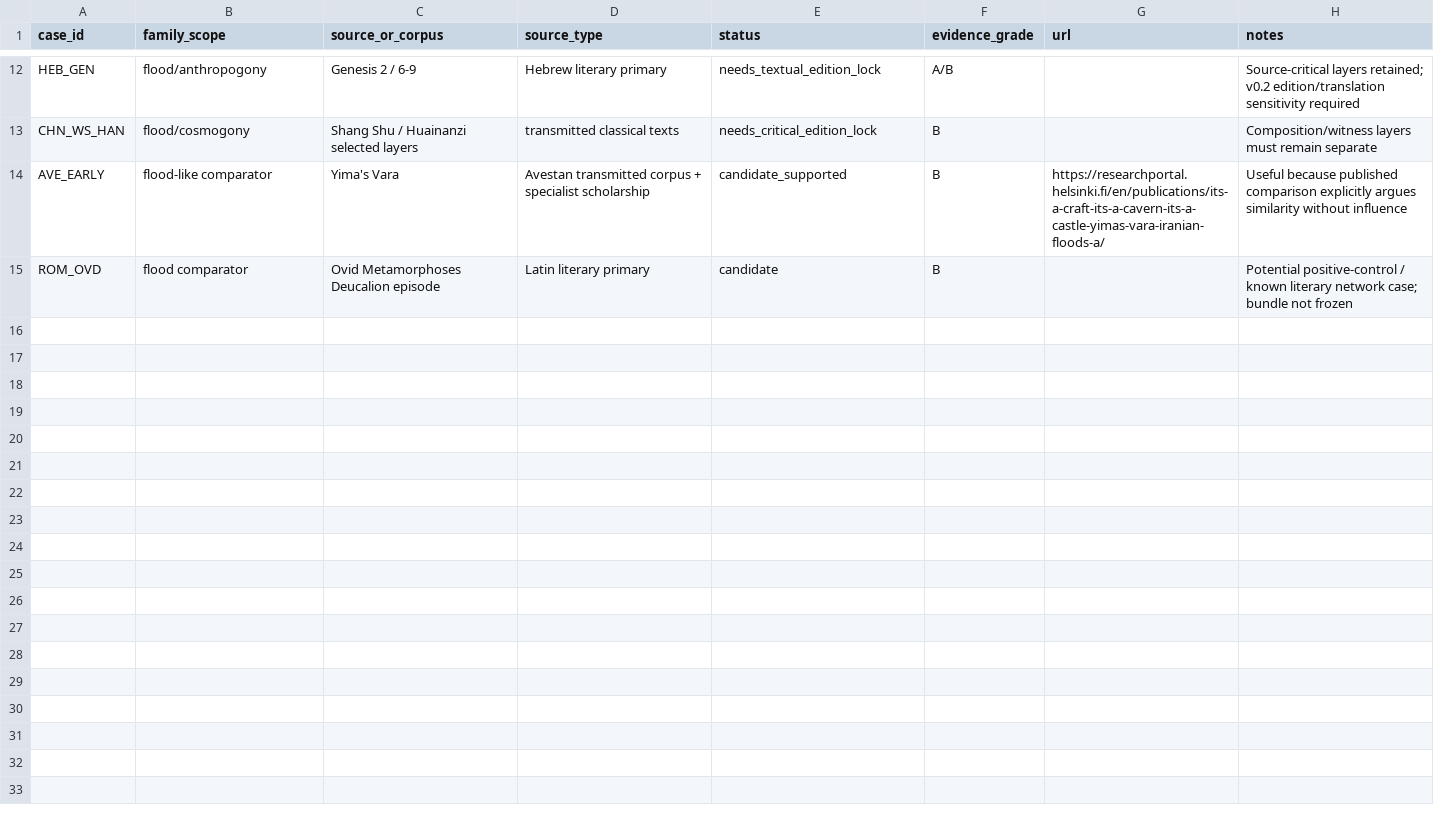
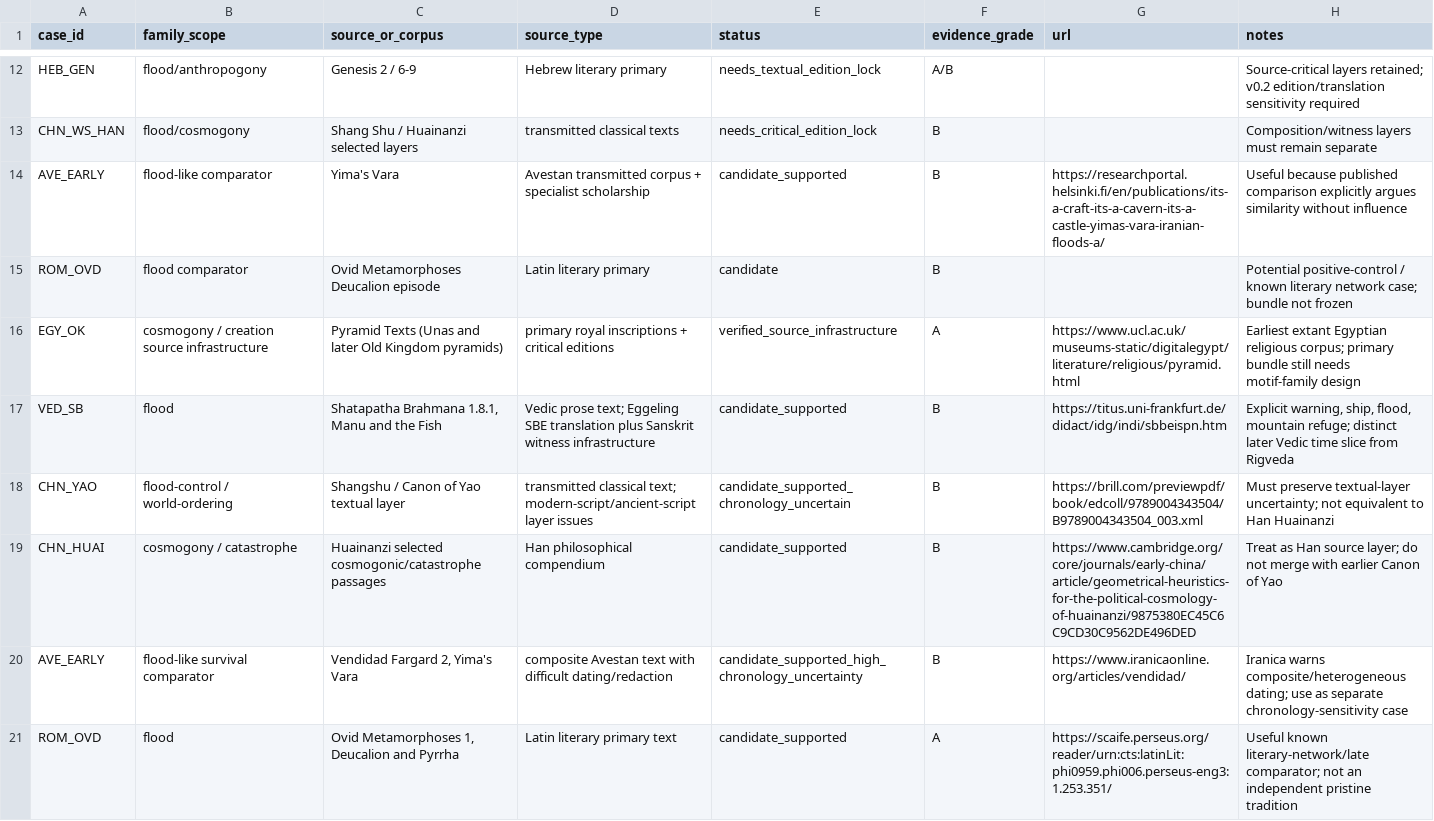
Before and after one commit to CochraneK/ARIS4C, a CSV file: papers/023-myth-convergence/data/case_source_registry_v0.2.csv, drawn as a sheet; only a part is shown, gaps mark what is left out; the diff names each change by its address in the sheet, - before the commit and + after, or states it on an @@ line.

Commit message:
research(023): correct and expand v0.2 case universe

```diff
--- a/papers/023-myth-convergence/data/case_source_registry_v0.2.csv
+++ b/papers/023-myth-convergence/data/case_source_registry_v0.2.csv
+row 16: EGY_OK | cosmogony / creation source infrastructure | Pyramid Texts (Unas and later Old Kingdom pyramids) | primary royal inscriptions + critical editions | verified_source_infrastructure | A | https://www.ucl.ac.uk/museums-static/digitalegypt/literature/religious/pyramid.html | Earliest extant Egyptian religious corpus; primary bundle still needs motif-family design
+row 17: VED_SB | flood | Shatapatha Brahmana 1.8.1, Manu and the Fish | Vedic prose text; Eggeling SBE translation plus Sanskrit witness infrastructure | candidate_supported | B | https://titus.uni-frankfurt.de/didact/idg/indi/sbbeispn.htm | Explicit warning, ship, flood, mountain refuge; distinct later Vedic time slice from Rigveda
+row 18: CHN_YAO | flood-control / world-ordering | Shangshu / Canon of Yao textual layer | transmitted classical text; modern-script/ancient-script layer issues | candidate_supported_chronology_uncertain | B | https://brill.com/previewpdf/book/edcoll/9789004343504/B9789004343504_003.xml | Must preserve textual-layer uncertainty; not equivalent to Han Huainanzi
+row 19: CHN_HUAI | cosmogony / catastrophe | Huainanzi selected cosmogonic/catastrophe passages | Han philosophical compendium | candidate_supported | B | https://www.cambridge.org/core/journals/early-china/article/geometrical-heuristics-for-the-political-cosmology-of-huainanzi/9875380EC45C6C9CD30C9562DE496DED | Treat as Han source layer; do not merge with earlier Canon of Yao
+row 20: AVE_EARLY | flood-like survival comparator | Vendidad Fargard 2, Yima's Vara | composite Avestan text with difficult dating/redaction | candidate_supported_high_chronology_uncertainty | B | https://www.iranicaonline.org/articles/vendidad/ | Iranica warns composite/heterogeneous dating; use as separate chronology-sensitivity case
+row 21: ROM_OVD | flood | Ovid Metamorphoses 1, Deucalion and Pyrrha | Latin literary primary text | candidate_supported | A | https://scaife.perseus.org/reader/urn:cts:latinLit:phi0959.phi006.perseus-eng3:1.253.351/ | Useful known literary-network/late comparator; not an independent pristine tradition
```
Also changed, not shown: papers/023-myth-convergence/data/case_universe_candidates_v0.2.csv, 10 other files.
